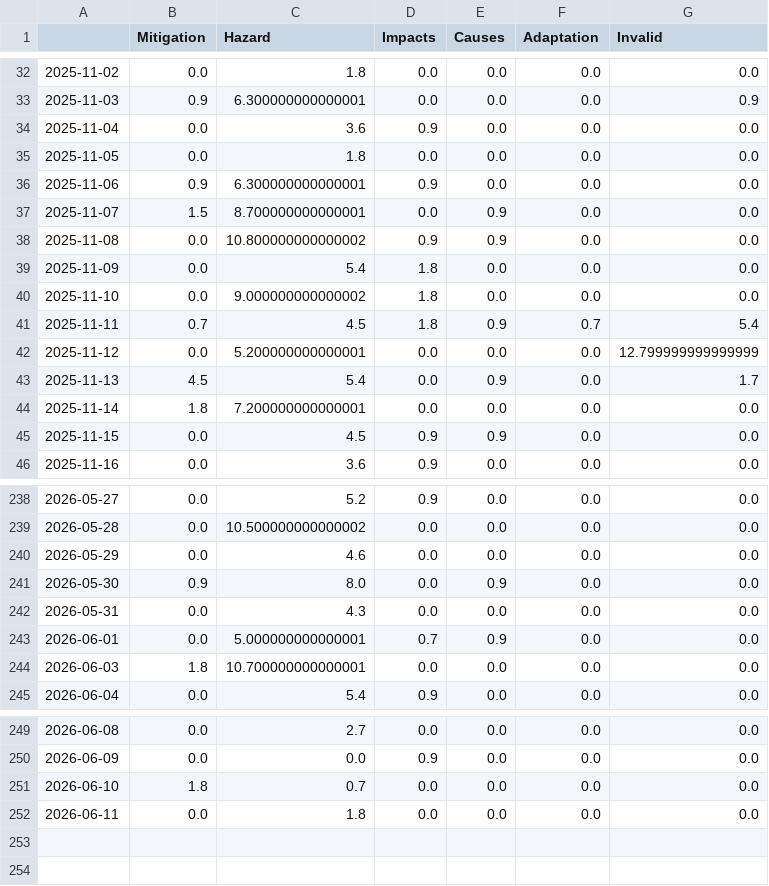
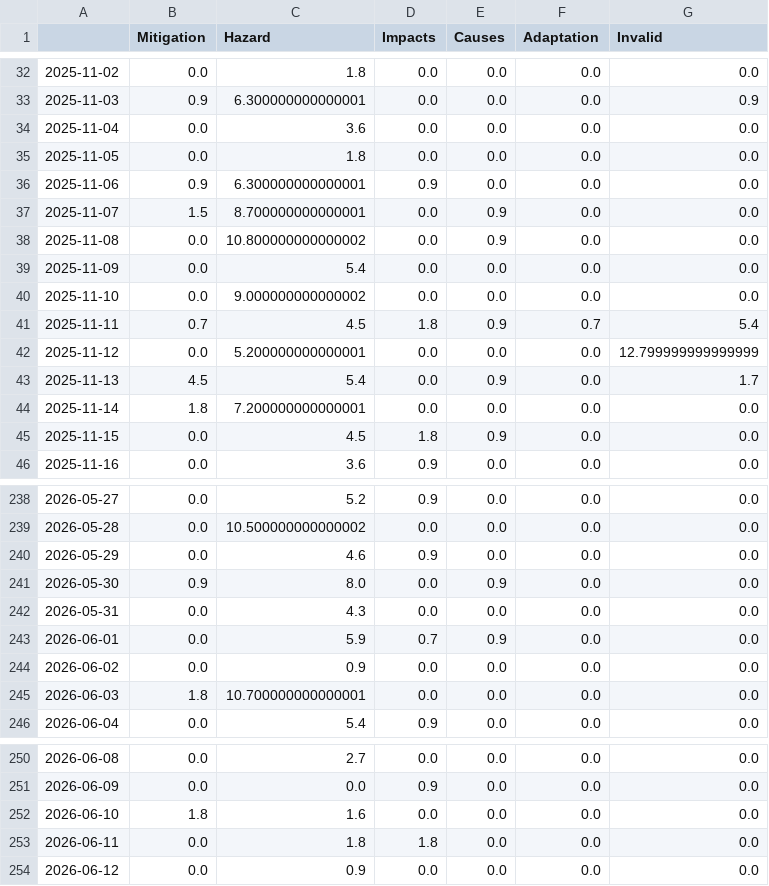
Before and after one commit to friedhumb-news/stormIsComing, a CSV file: csv/topics_date.csv, drawn as a sheet; only a part is shown, gaps mark what is left out; the diff covers the shown part only.

```diff
--- a/csv/topics_date.csv
+++ b/csv/topics_date.csv
@@ -33,3 +33,3 @@
 2025-11-03,0.9,6.300000000000001,0.0,0.0,0.0,0.9
-2025-11-04,0.0,3.6,0.9,0.0,0.0,0.0
+2025-11-04,0.0,3.6,0.0,0.0,0.0,0.0
 2025-11-05,0.0,1.8,0.0,0.0,0.0,0.0
@@ -37,5 +37,5 @@
 2025-11-07,1.5,8.700000000000001,0.0,0.9,0.0,0.0
-2025-11-08,0.0,10.800000000000002,0.9,0.9,0.0,0.0
-2025-11-09,0.0,5.4,1.8,0.0,0.0,0.0
-2025-11-10,0.0,9.000000000000002,1.8,0.0,0.0,0.0
+2025-11-08,0.0,10.800000000000002,0.0,0.9,0.0,0.0
+2025-11-09,0.0,5.4,0.0,0.0,0.0,0.0
+2025-11-10,0.0,9.000000000000002,0.0,0.0,0.0,0.0
 2025-11-11,0.7,4.5,1.8,0.9,0.7,5.4
@@ -44,3 +44,3 @@
 2025-11-14,1.8,7.200000000000001,0.0,0.0,0.0,0.0
-2025-11-15,0.0,4.5,0.9,0.9,0.0,0.0
+2025-11-15,0.0,4.5,1.8,0.9,0.0,0.0
 2025-11-16,0.0,3.6,0.9,0.0,0.0,0.0
@@ -239,6 +239,7 @@
 2026-05-28,0.0,10.500000000000002,0.0,0.0,0.0,0.0
-2026-05-29,0.0,4.6,0.0,0.0,0.0,0.0
+2026-05-29,0.0,4.6,0.9,0.0,0.0,0.0
 2026-05-30,0.9,8.0,0.0,0.9,0.0,0.0
 2026-05-31,0.0,4.3,0.0,0.0,0.0,0.0
-2026-06-01,0.0,5.000000000000001,0.7,0.9,0.0,0.0
+2026-06-01,0.0,5.9,0.7,0.9,0.0,0.0
+2026-06-02,0.0,0.9,0.0,0.0,0.0,0.0
 2026-06-03,1.8,10.700000000000001,0.0,0.0,0.0,0.0
@@ -250,3 +251,4 @@
 2026-06-09,0.0,0.0,0.9,0.0,0.0,0.0
-2026-06-10,1.8,0.7,0.0,0.0,0.0,0.0
-2026-06-11,0.0,1.8,0.0,0.0,0.0,0.0
+2026-06-10,1.8,1.6,0.0,0.0,0.0,0.0
+2026-06-11,0.0,1.8,1.8,0.0,0.0,0.0
+2026-06-12,0.0,0.9,0.0,0.0,0.0,0.0
```
Also changed, not shown: 29 edited cells elsewhere in this file, 4 other files.
